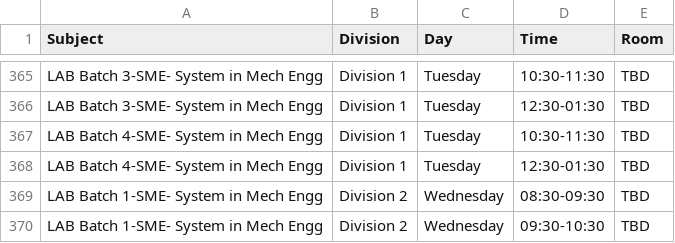
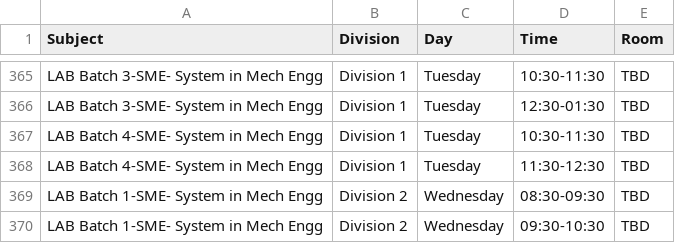
Before and after one commit to sheetlord/coep.timetable.fy.firstsem, a CSV file: timetables.csv, drawn as a sheet; only a part is shown, gaps mark what is left out.

Commit message:
new updates timetable app with styled grid

```diff
--- a/timetables.csv
+++ b/timetables.csv
@@ -367,3 +367,3 @@ LAB Batch 3-SME- System in Mech Engg,Division 1,Tuesday,12:30-01:30,TBD
 LAB Batch 4-SME- System in Mech Engg,Division 1,Tuesday,10:30-11:30,TBD
-LAB Batch 4-SME- System in Mech Engg,Division 1,Tuesday,12:30-01:30,TBD
+LAB Batch 4-SME- System in Mech Engg,Division 1,Tuesday,11:30-12:30,TBD
 LAB Batch 1-SME- System in Mech Engg,Division 2,Wednesday,08:30-09:30,TBD
```
Also changed, not shown: 1 other file.
